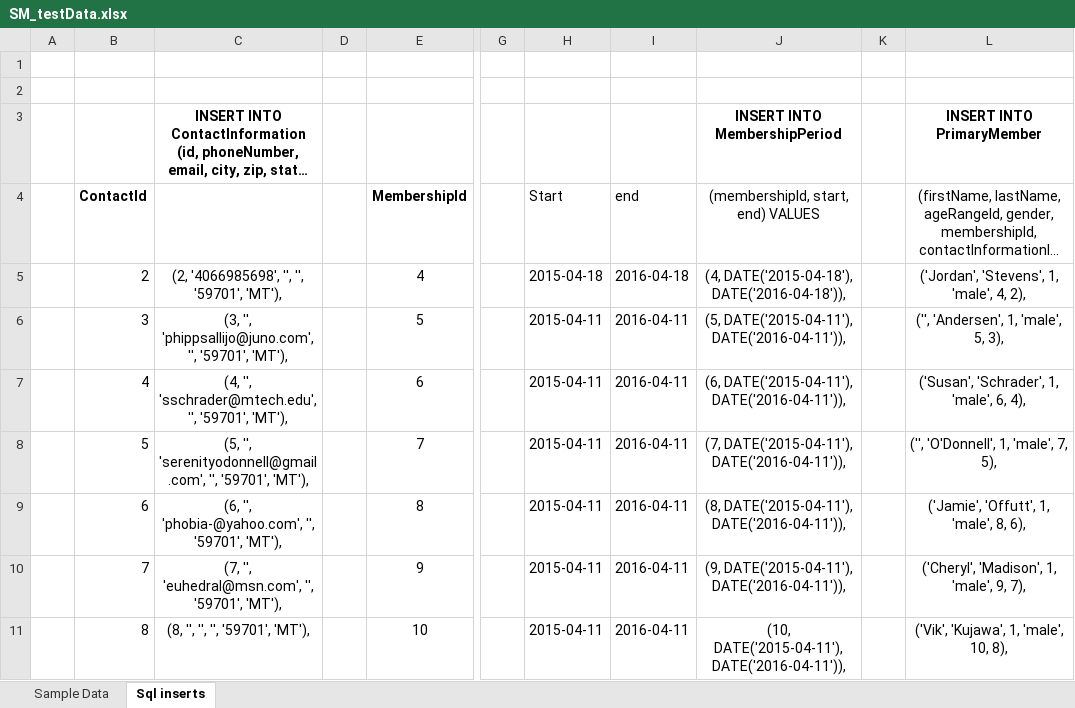
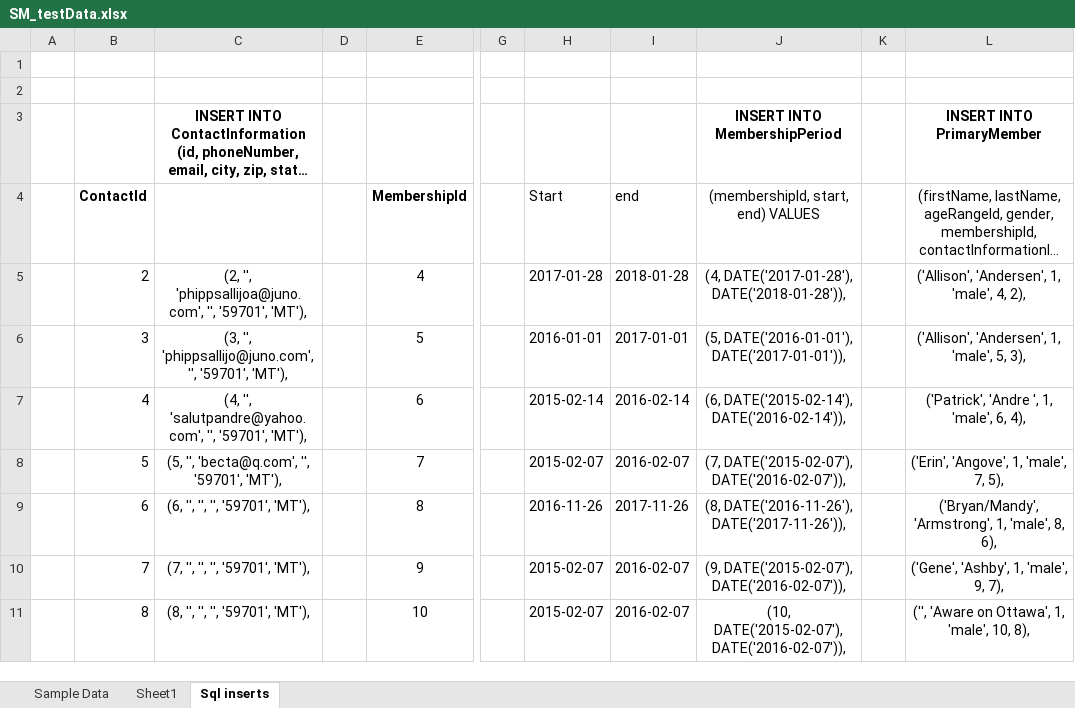
Before and after one commit to coneill1/science-mine-db, an Excel workbook: SM_testData.xlsx, sheet Sql inserts, drawn as a sheet; only a part is shown, gaps mark what is left out; long unchanged cells end in …; values as stored, in another font and other column widths than the file's, no borders; the diff covers the shown part only; the diff names each change by its address in the sheet, - before the commit and + after, or states it on an @@ line.

```diff
--- a/SM_testData.xlsx (sheet Sql inserts)
+++ b/SM_testData.xlsx (sheet Sql inserts)
+sheet tab: Sheet1
-C5: (2, '4066985698', '', '', '59701',…
+C5: (2, '', 'phippsallijoa@juno.com', '', '59701',…
-H5 (Start): 2015-04-18
+H5 (Start): 2017-01-28
-I5 (end): 2016-04-18
+I5 (end): 2018-01-28
-J5: (4, DATE('2015-04-18'), DATE('2016-04-18')),
+J5: (4, DATE('2017-01-28'), DATE('2018-01-28')),
-L5: ('Jordan', 'Stevens', 1, 'male', 4, 2),
+L5: ('Allison', 'Andersen', 1, 'male', 4, 2),
-H6 (Start): 2015-04-11
+H6 (Start): 2016-01-01
-I6 (end): 2016-04-11
+I6 (end): 2017-01-01
-J6: (5, DATE('2015-04-11'), DATE('2016-04-11')),
+J6: (5, DATE('2016-01-01'), DATE('2017-01-01')),
-L6: ('', 'Andersen', 1, 'male', 5, 3),
+L6: ('Allison', 'Andersen', 1, 'male', 5, 3),
-C7: (4, '', 'sschrader@mtech.edu', '', '59701',…
+C7: (4, '', 'salutpandre@yahoo.com', '', '59701',…
-H7 (Start): 2015-04-11
+H7 (Start): 2015-02-14
-I7 (end): 2016-04-11
+I7 (end): 2016-02-14
-J7: (6, DATE('2015-04-11'), DATE('2016-04-11')),
+J7: (6, DATE('2015-02-14'), DATE('2016-02-14')),
-L7: ('Susan', 'Schrader', 1, 'male', 6, 4),
+L7: ('Patrick', 'Andre ', 1, 'male', 6, 4),
-C8: (5, '', 'serenityodonnell@gmail.com', '', '59701',…
+C8: (5, '', 'becta@q.com', '', '59701',…
-H8 (Start): 2015-04-11
+H8 (Start): 2015-02-07
-I8 (end): 2016-04-11
+I8 (end): 2016-02-07
-J8: (7, DATE('2015-04-11'), DATE('2016-04-11')),
+J8: (7, DATE('2015-02-07'), DATE('2016-02-07')),
-L8: ('', 'O'Donnell', 1, 'male', 7, 5),
+L8: ('Erin', 'Angove', 1, 'male', 7, 5),
-C9: (6, '', 'phobia-@yahoo.com', '', '59701', 'MT'),
+C9: (6, '', '', '', '59701', 'MT'),
-H9 (Start): 2015-04-11
+H9 (Start): 2016-11-26
-I9 (end): 2016-04-11
+I9 (end): 2017-11-26
-J9: (8, DATE('2015-04-11'), DATE('2016-04-11')),
+J9: (8, DATE('2016-11-26'), DATE('2017-11-26')),
-L9: ('Jamie', 'Offutt', 1, 'male', 8, 6),
+L9: ('Bryan/Mandy', 'Armstrong', 1, 'male', 8, 6),
-C10: (7, '', 'euhedral@msn.com', '', '59701', 'MT'),
+C10: (7, '', '', '', '59701', 'MT'),
-H10:H11 (Start): 2015-04-11
+H10:H11 (Start): 2015-02-07
-I10:I11 (end): 2016-04-11
+I10:I11 (end): 2016-02-07
-J10: (9, DATE('2015-04-11'), DATE('2016-04-11')),
+J10: (9, DATE('2015-02-07'), DATE('2016-02-07')),
-L10: ('Cheryl', 'Madison', 1, 'male', 9, 7),
+L10: ('Gene', 'Ashby', 1, 'male', 9, 7),
-J11: (10, DATE('2015-04-11'), DATE('2016-04-11')),
+J11: (10, DATE('2015-02-07'), DATE('2016-02-07')),
-L11: ('Vik', 'Kujawa', 1, 'male', 10, 8),
+L11: ('', 'Aware on Ottawa', 1, 'male', 10, 8),
```
Also changed, not shown: 885 edited cells elsewhere in this sheet, sheet Sample Data, 4 other files.
